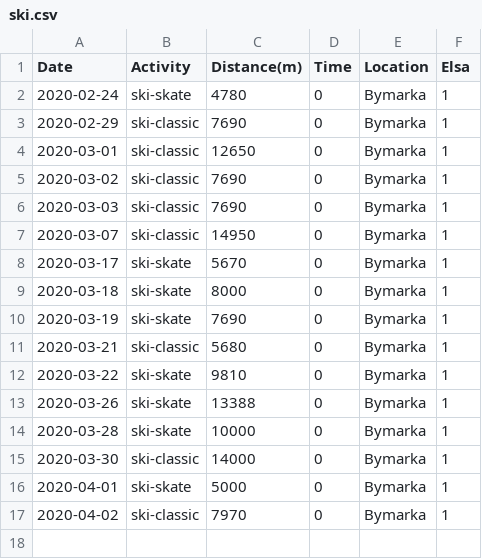
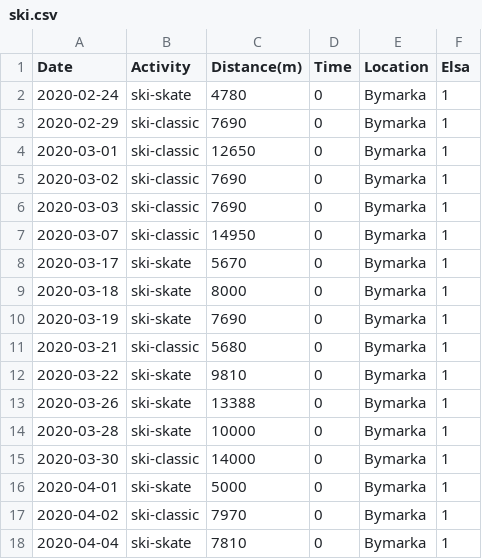
Before and after one commit to Olarm/Treningsdagbok, a CSV file: ski.csv, drawn as a sheet.

Commit message:
Mer data

```diff
--- a/ski.csv
+++ b/ski.csv
@@ -17 +17,2 @@ Date,Activity,Distance(m),Time,Location,Elsa
 2020-04-02,ski-classic,7970,0,Bymarka,1
+2020-04-04,ski-skate,7810,0,Bymarka,1
```
Also changed, not shown: morgenvekt.csv.
